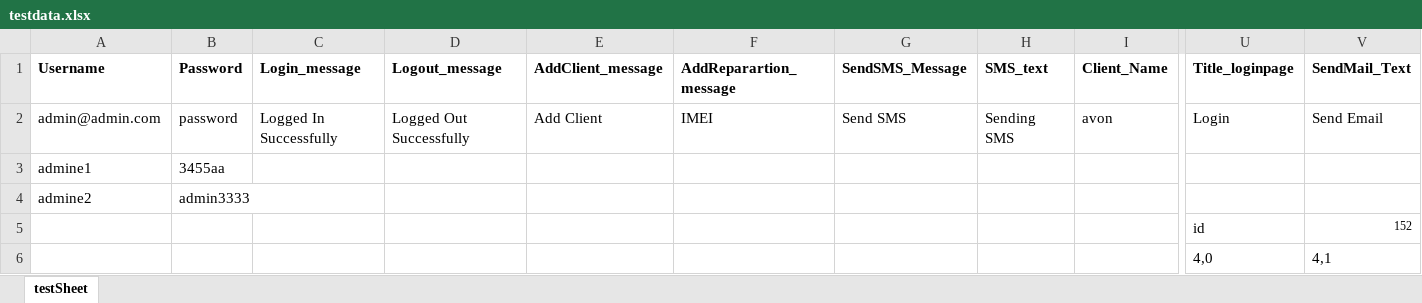
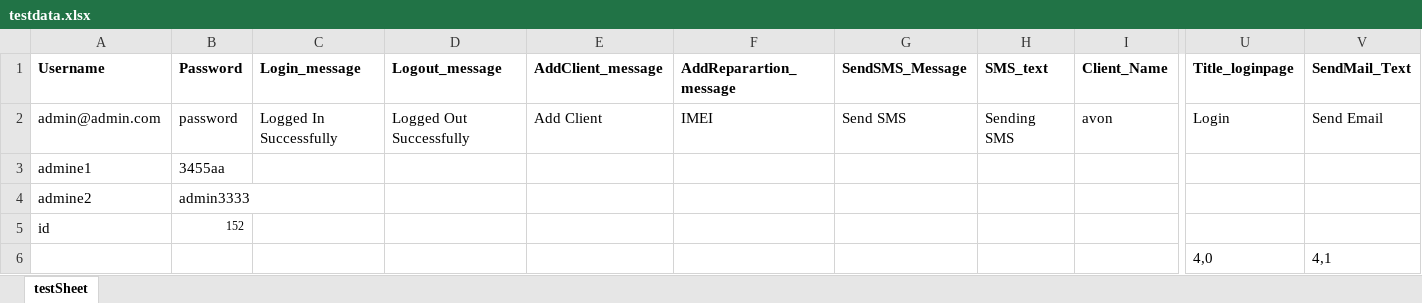
Before and after one commit to Nandasudesh/ServiceManagement_Project, an Excel workbook: ProjectServiceManagement/src/main/java/Resources/testdata.xlsx, sheet testSheet, drawn as a sheet; only a part is shown, gaps mark what is left out; values as stored, in another font and other column widths than the file's, no borders; removed rows and columns are numbered as before the commit, all else as after; rows hold the shown columns only; the diff names each change by its address in the sheet, - before the commit and + after, or states it on an @@ line.

Commit message:
testData change

```diff
--- a/ProjectServiceManagement/src/main/java/Resources/testdata.xlsx (sheet testSheet)
+++ b/ProjectServiceManagement/src/main/java/Resources/testdata.xlsx (sheet testSheet)
-row 5:  |  |  |  |  |  |  |  |  | id | 152
+row 5: id | 152
```
